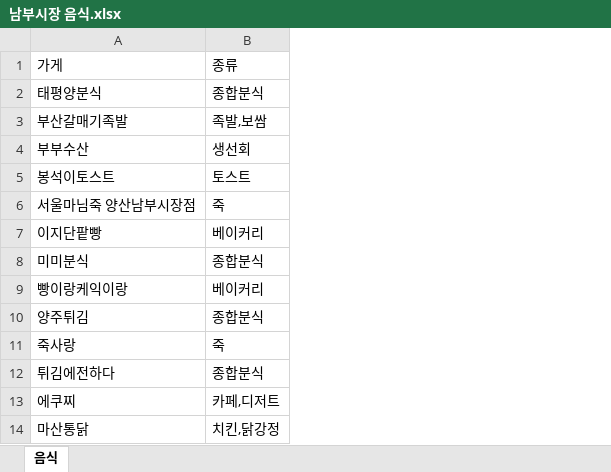
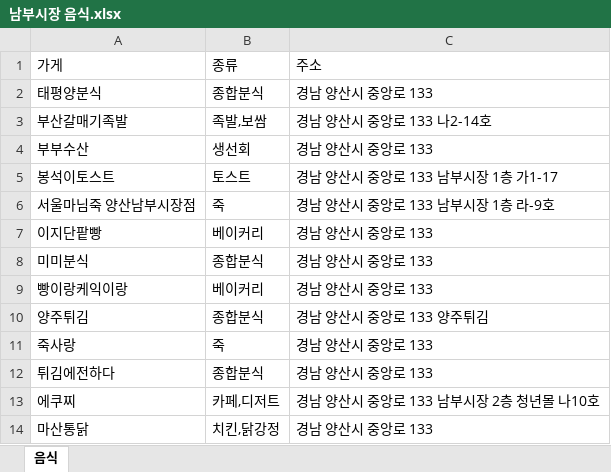
Before and after one commit to marketinyou/marketinyou-backend, an Excel workbook: excel/남부시장 음식.xlsx, sheet 음식, drawn as a sheet; only a part is shown; values as stored, in another font and other column widths than the file's, no borders; the diff names each change by its address in the sheet, - before the commit and + after, or states it on an @@ line.

Commit message:
feat : 남부시장 음식 excel 파일에 주소 추가

```diff
--- a/excel/남부시장 음식.xlsx (sheet 음식)
+++ b/excel/남부시장 음식.xlsx (sheet 음식)
+column C, rows 1-14: 주소 | 경남 양산시 중앙로 133 | 경남 양산시 중앙로 133 나2-14호 | 경남 양산시 중앙로 133 | 경남 양산시 중앙로 133 남부시장 1층 가1-17 | 경남 양산시 중앙로 133 남부시장 1층 라-9호 | 경남 양산시 중앙로 133 | 경남 양산시 중앙로 133 | 경남 양산시 중앙로 133 | 경남 양산시 중앙로 133 양주튀김 | 경남 양산시 중앙로 133 | 경남 양산시 중앙로 133 | 경남 양산시 중앙로 133 남부시장 2층 청년몰 나10호 | 경남 양산시 중앙로 133
```
Also changed, not shown: 2 other files.
